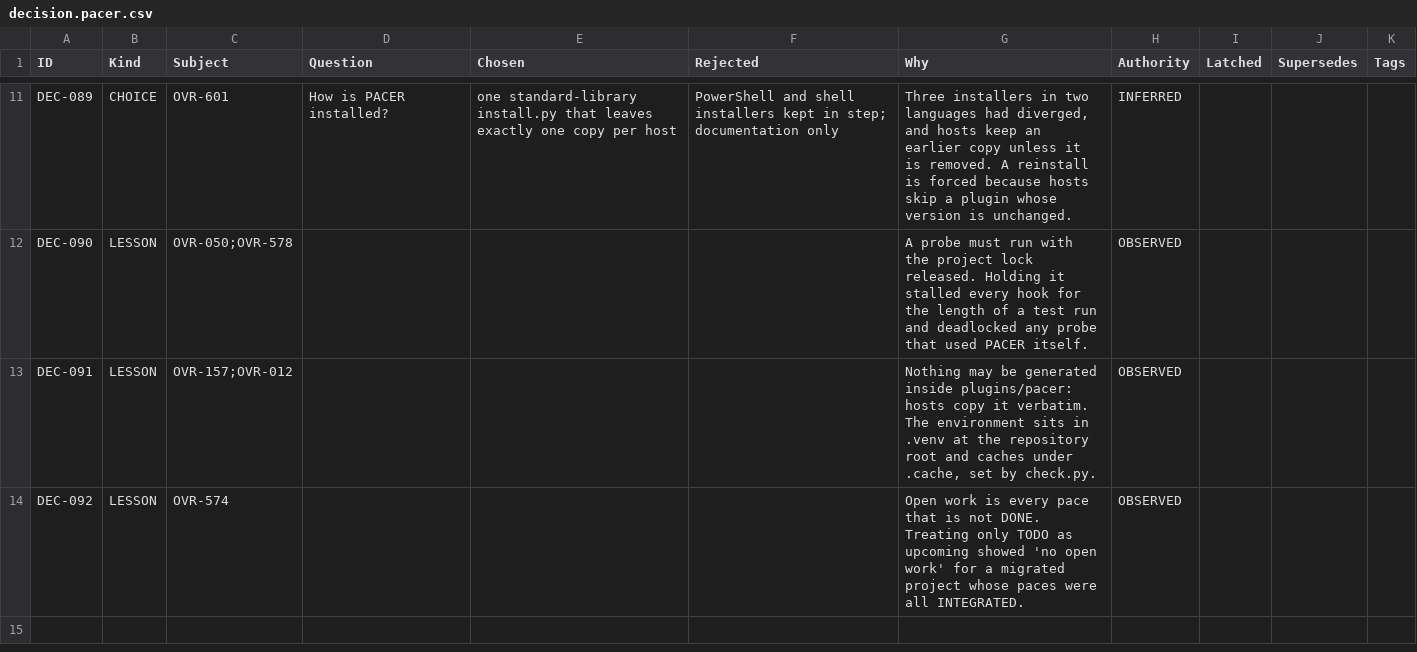
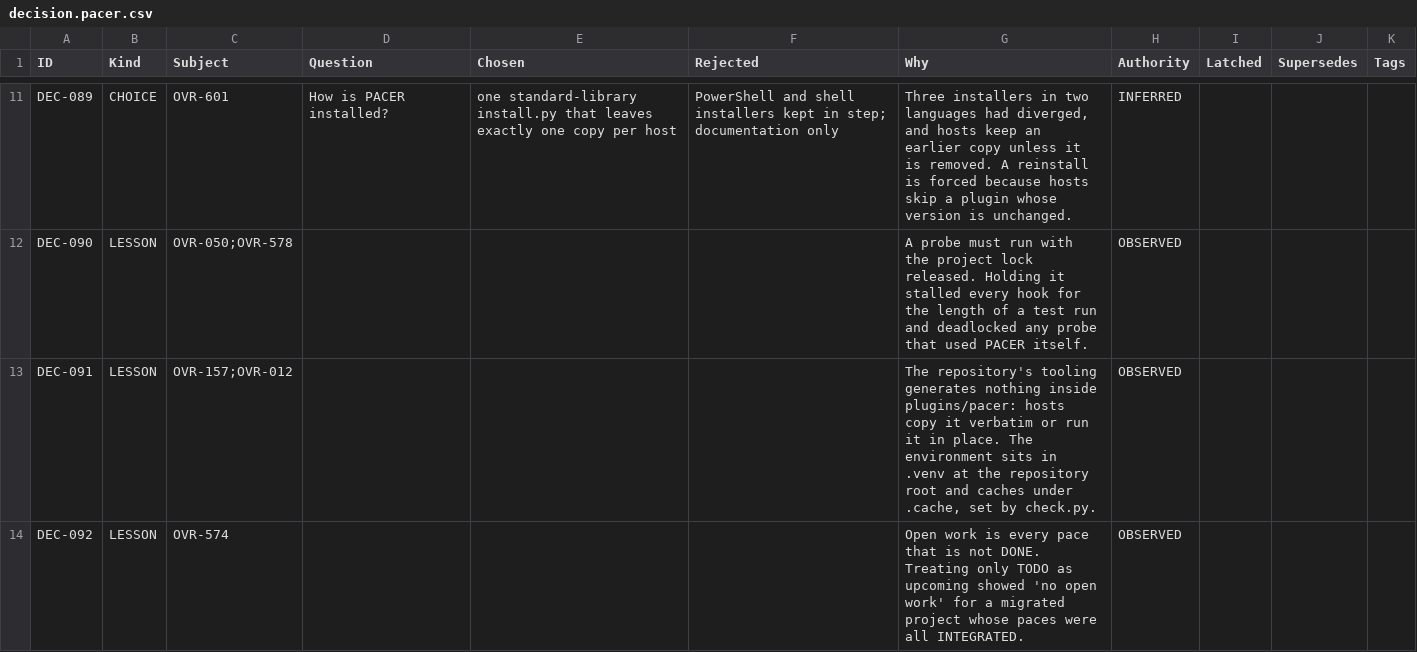
Before and after one commit to deadcoast/PACER-0.0.2, a CSV file: .pacer/decision.pacer.csv, drawn as a sheet; only a part is shown, gaps mark what is left out.

```diff
--- a/.pacer/decision.pacer.csv
+++ b/.pacer/decision.pacer.csv
@@ -12,3 +12,3 @@ DEC-089,CHOICE,OVR-601,How is PACER installed?,one standard-library install.py t
 DEC-090,LESSON,OVR-050;OVR-578,,,,A probe must run with the project lock released. Holding it stalled every hook for the length of a test run and deadlocked any probe that used PACER itself.,OBSERVED,,,
-DEC-091,LESSON,OVR-157;OVR-012,,,,"Nothing may be generated inside plugins/pacer: hosts copy it verbatim. The environment sits in .venv at the repository root and caches under .cache, set by check.py.",OBSERVED,,,
+DEC-091,LESSON,OVR-157;OVR-012,,,,"The repository's tooling generates nothing inside plugins/pacer: hosts copy it verbatim or run it in place. The environment sits in .venv at the repository root and caches under .cache, set by check.py.",OBSERVED,,,
 DEC-092,LESSON,OVR-574,,,,Open work is every pace that is not DONE. Treating only TODO as upcoming showed 'no open work' for a migrated project whose paces were all INTEGRATED.,OBSERVED,,,
```
Also changed, not shown: .pacer/organism.pacer.csv, .pacer/overlord.pacer.csv, 11 other files.
